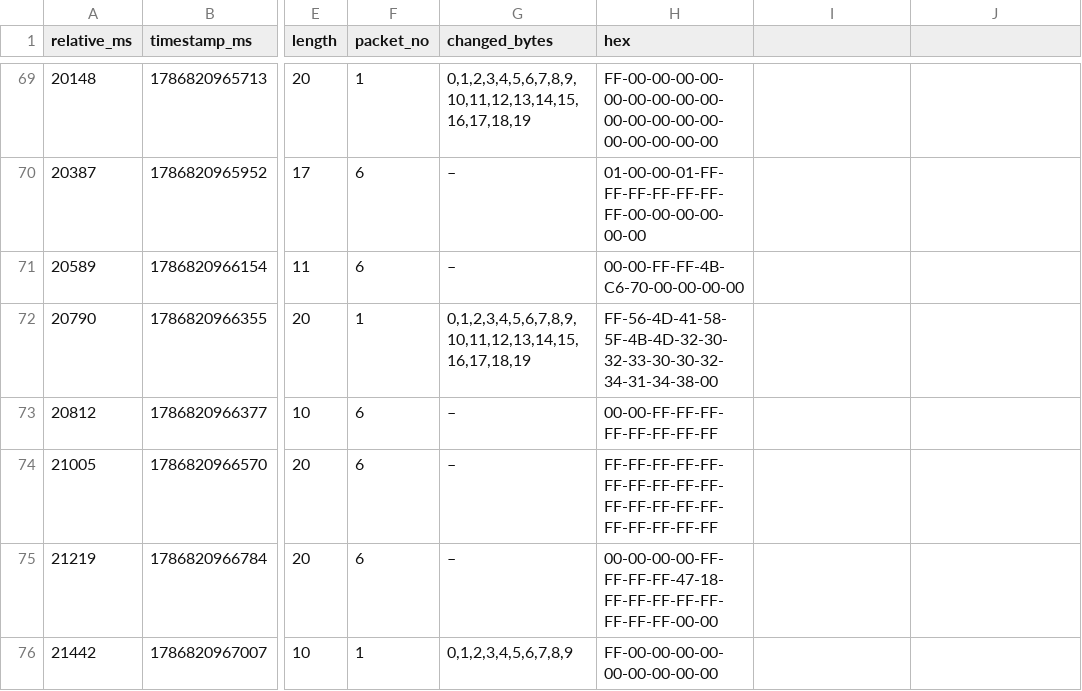
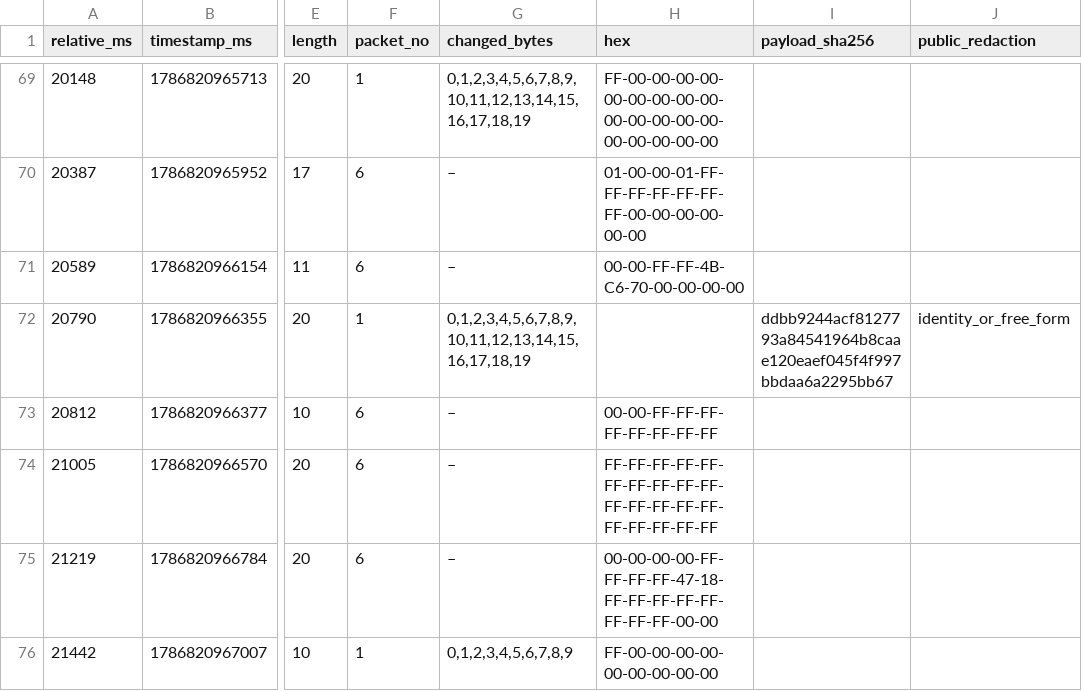
Before and after one commit to SkallaHaze74-Pro/VMAXDashboard, a CSV file: fahrdaten/2026-08-15/Messfahrt_2026-08-15_21-09-05/BLE_Rohdaten.csv, drawn as a sheet; only a part is shown, gaps mark what is left out; the diff covers the shown part only; the diff names each change by its address in the sheet, - before the commit and + after, or states it on an @@ line.

Commit message:
Telemetry-Daten: aktuellen Tip privacy-redigieren
54 exakte Identitäts-/Freitext-Payloads in 9 bestehenden CSV-Dateien werden nach dem öffentlichen Upload-Contract durch SHA-256-Pseudonyme ersetzt. Messzeilen, Reihenfolge und übrige Felder bleiben erhalten.

Die beiden Daten-Writer-Workflows werden bytegleich mit dem vorbereiteten main-Stand synchronisiert; der Datenbranch erhält einen klaren Snapshot-Hinweis.

Nur Current-Tip-Bereinigung: keine History-Umschreibung, kein Force-Push. Recovery: recovery/telemetry-data-before-current-tip-redaction-20260822.

```diff
--- a/fahrdaten/2026-08-15/Messfahrt_2026-08-15_21-09-05/BLE_Rohdaten.csv
+++ b/fahrdaten/2026-08-15/Messfahrt_2026-08-15_21-09-05/BLE_Rohdaten.csv
-I1: (empty)
+I1: payload_sha256
-J1: (empty)
+J1: public_redaction
-H72 (hex): FF-56-4D-41-58-5F-4B-4D-32-30-32-33-30-30-32-34-31-34-38-00
+H72 (hex): (empty)
-I72 (payload_sha256): (empty)
+I72 (payload_sha256): ddbb9244acf8127793a84541964b8caae120eaef045f4f997bbdaa6a2295bb67
-J72 (public_redaction): (empty)
+J72 (public_redaction): identity_or_free_form
```
Also changed, not shown: 18 edited cells elsewhere in this file, diagnostics/2026-08-21/DeepRead_2026-08-21_20-22-47-034_scan-1787336567034-e2-957aec320393/Gatt_READ_Diagnose.csv, diagnostics/2026-08-21/DeepRead_2026-08-21_20-26-20-671_scan-1787336780671-e2-eb38cb4a1f3a/Gatt_READ_Diagnose.csv, 9 other files.
